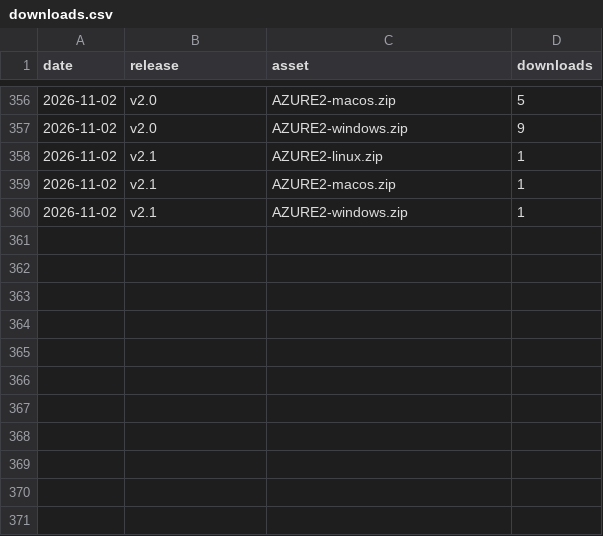
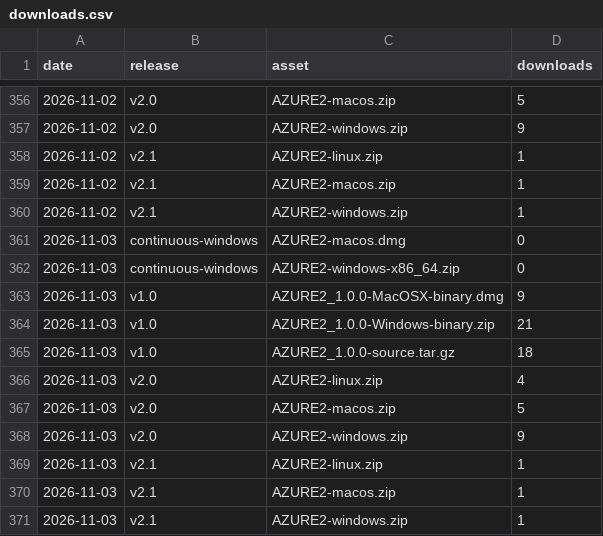
Before and after one commit to AZURE2DEV/AZURE2, a CSV file: traffic/downloads.csv, drawn as a sheet; only a part is shown, gaps mark what is left out.

```diff
--- a/traffic/downloads.csv
+++ b/traffic/downloads.csv
@@ -360 +360,12 @@ date,release,asset,downloads
 2026-11-02,v2.1,AZURE2-windows.zip,1
+2026-11-03,continuous-windows,AZURE2-macos.dmg,0
+2026-11-03,continuous-windows,AZURE2-windows-x86_64.zip,0
+2026-11-03,v1.0,AZURE2_1.0.0-MacOSX-binary.dmg,9
+2026-11-03,v1.0,AZURE2_1.0.0-Windows-binary.zip,21
+2026-11-03,v1.0,AZURE2_1.0.0-source.tar.gz,18
+2026-11-03,v2.0,AZURE2-linux.zip,4
+2026-11-03,v2.0,AZURE2-macos.zip,5
+2026-11-03,v2.0,AZURE2-windows.zip,9
+2026-11-03,v2.1,AZURE2-linux.zip,1
+2026-11-03,v2.1,AZURE2-macos.zip,1
+2026-11-03,v2.1,AZURE2-windows.zip,1
```
Also changed, not shown: traffic/clones.csv, traffic/popular_paths.csv, 3 other files.
